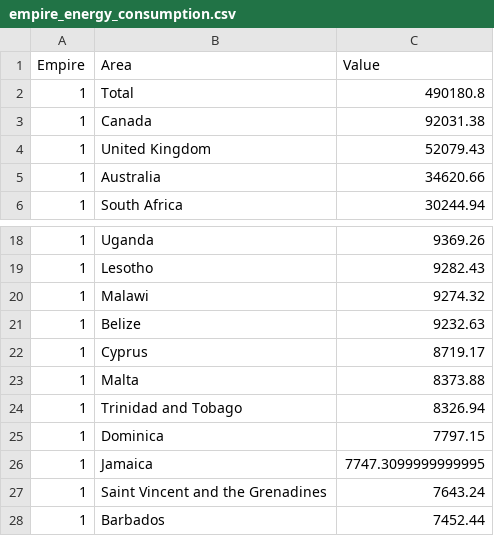
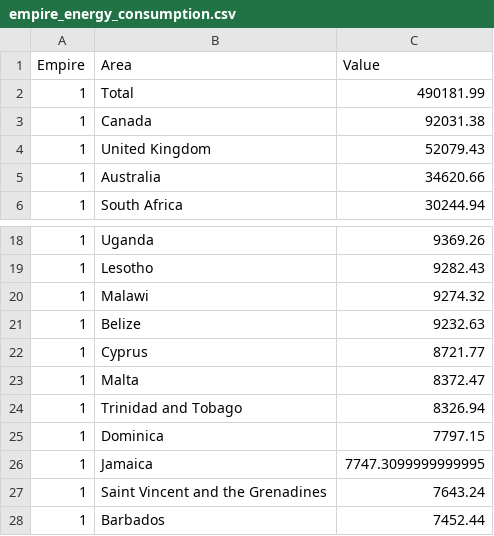
Before and after one commit to ayeeff/marketcap, a CSV file: data/empire_energy_consumption.csv, drawn as a sheet; only a part is shown, gaps mark what is left out.

```diff
--- a/data/empire_energy_consumption.csv
+++ b/data/empire_energy_consumption.csv
@@ -1,3 +1,3 @@
 Empire,Area,Value
-1,Total,490180.8
+1,Total,490181.99
 1,Canada,92031.38
@@ -21,4 +21,4 @@ Empire,Area,Value
 1,Belize,9232.63
-1,Cyprus,8719.17
-1,Malta,8373.88
+1,Cyprus,8721.77
+1,Malta,8372.47
 1,Trinidad and Tobago,8326.94
```
